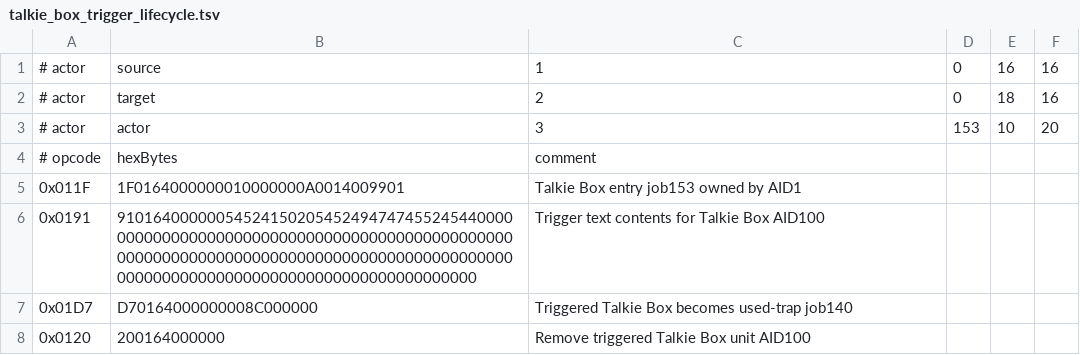
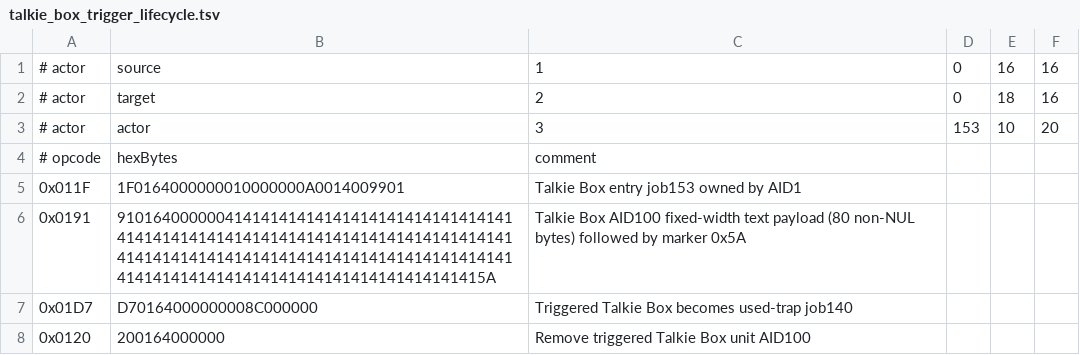
Before and after one commit to Sziadan/open-midgard, a TSV file: docs/skill/replay/talkie_box_trigger_lifecycle.tsv, drawn as a sheet; removed rows and columns are numbered as before the commit, all else as after; the diff names each change by its address in the sheet, - before the commit and + after, or states it on an @@ line.

Commit message:
packet(PK23.03): verify damage and cast lifetime and bound talkbox text

```diff
--- a/docs/skill/replay/talkie_box_trigger_lifecycle.tsv
+++ b/docs/skill/replay/talkie_box_trigger_lifecycle.tsv
-row 6: 0x0191 | 9101640000005452415020545249474745524544000000000000000000000000000000000000000000000000000000000000000000000000000000000000000000000000000000000000000000000000000000000000 | Trigger text contents for Talkie Box AID100
+row 6: 0x0191 | 91016400000041414141414141414141414141414141414141414141414141414141414141414141414141414141414141414141414141414141414141414141414141414141414141414141414141414141414141415A | Talkie Box AID100 fixed-width text payload (80 non-NUL bytes) followed by marker 0x5A
```
Also changed, not shown: 8 other files.
